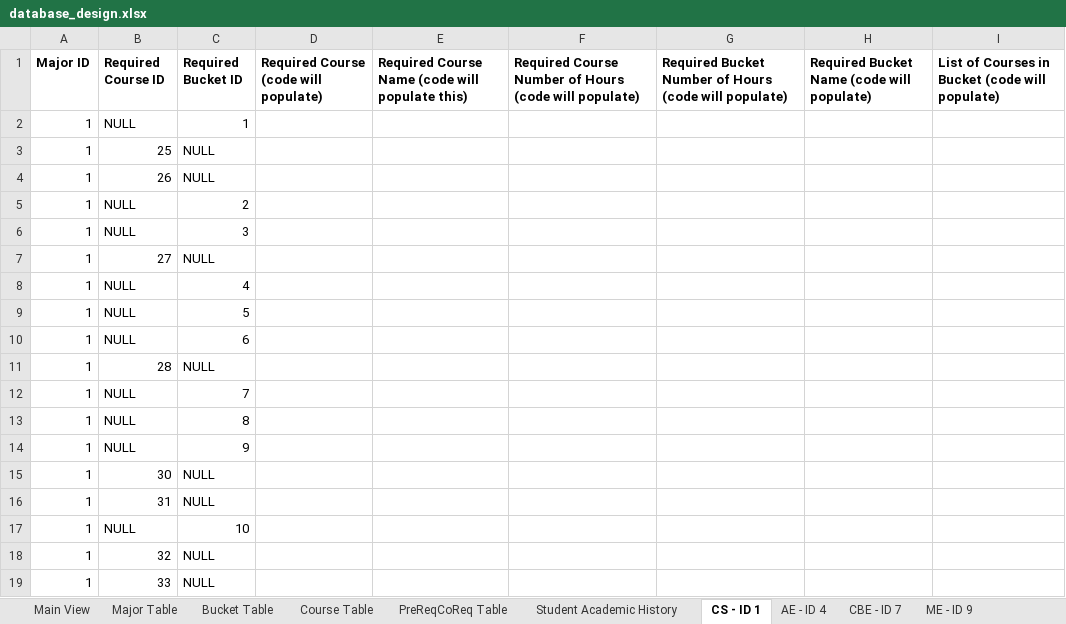
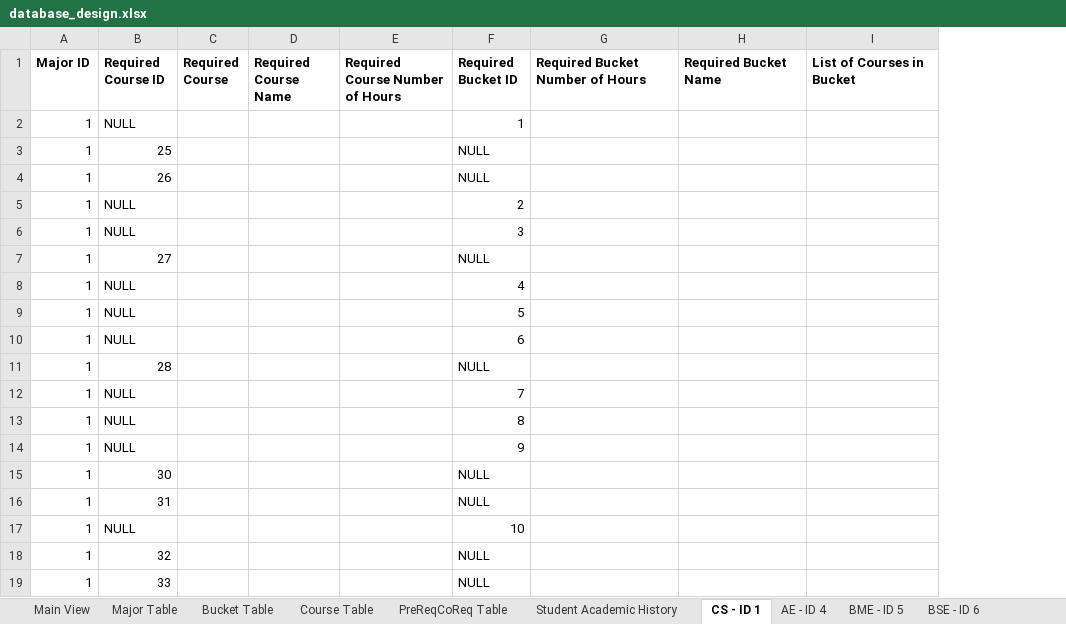
Before and after one commit to ryandperry/Alternate-Career-Planner, an Excel workbook: data_collection/database_design.xlsx, sheet CS - ID 1, drawn as a sheet; values as stored, in another font and other column widths than the file's, no borders; charts and pictures not drawn; removed rows and columns are numbered as before the commit, all else as after; the diff names each change by its address in the sheet, - before the commit and + after, or states it on an @@ line.

```diff
--- a/data_collection/database_design.xlsx (sheet CS - ID 1)
+++ b/data_collection/database_design.xlsx (sheet CS - ID 1)
+sheet tab: BME - ID 5
+sheet tab: BSE - ID 6
+column C (Required Course), empty
+column D (Required Course Name), empty
+column E (Required Course Number of Hours), empty
-column D, row 1: Required Course (code will populate)
-column E, row 1: Required Course Name (code will populate this)
-column F, row 1: Required Course Number of Hours (code will populate)
-G1: Required Bucket Number of Hours (code will populate)
+G1: Required Bucket Number of Hours
-H1: Required Bucket Name (code will populate)
+H1: Required Bucket Name
-I1: List of Courses in Bucket (code will populate)
+I1: List of Courses in Bucket
```
Also changed, not shown: sheet Course Table, sheet PreReqCoReq Table, sheet Bucket Table, sheet AE - ID 4, sheet ME - ID 9, sheet CBE - ID 7, 1 more sheet, other sheet tabs, charts or pictures.
